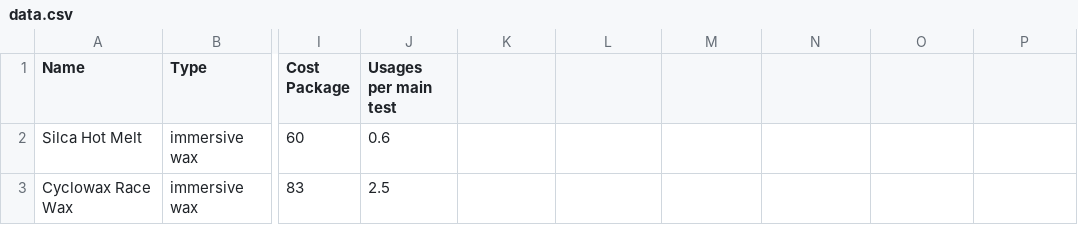
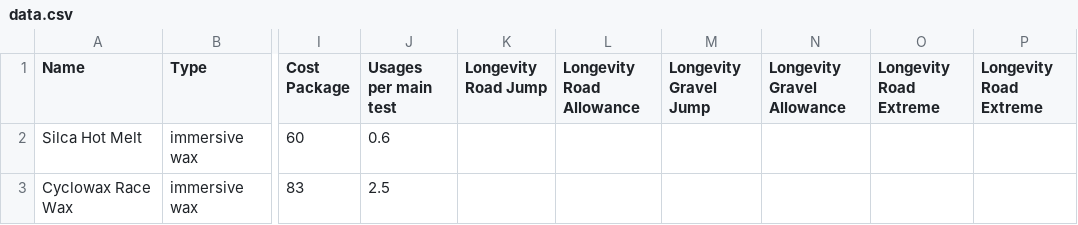
Before and after one commit to TurtleOrangina/lubricant-testing, a CSV file: data.csv, drawn as a sheet; only a part is shown, gaps mark what is left out; the diff names each change by its address in the sheet, - before the commit and + after, or states it on an @@ line.

Commit message:
Update data

```diff
--- a/data.csv
+++ b/data.csv
-K1: (empty)
+K1: Longevity Road Jump
-L1: (empty)
+L1: Longevity Road Allowance
-M1: (empty)
+M1: Longevity Gravel Jump
-N1: (empty)
+N1: Longevity Gravel Allowance
-O1: (empty)
+O1: Longevity Road Extreme
-P1: (empty)
+P1: Longevity Road Extreme
```
Also changed, not shown: 2 other files.
